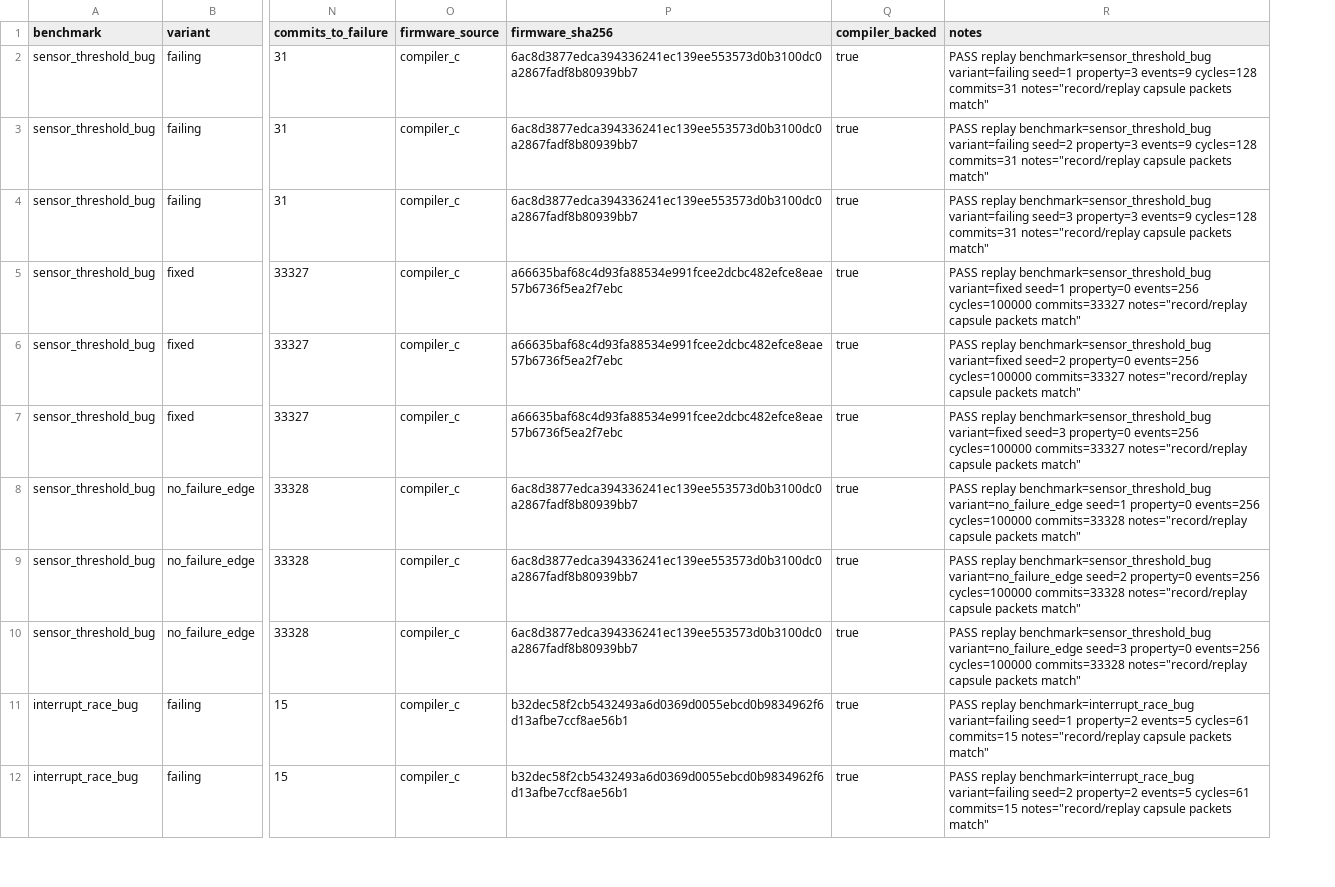
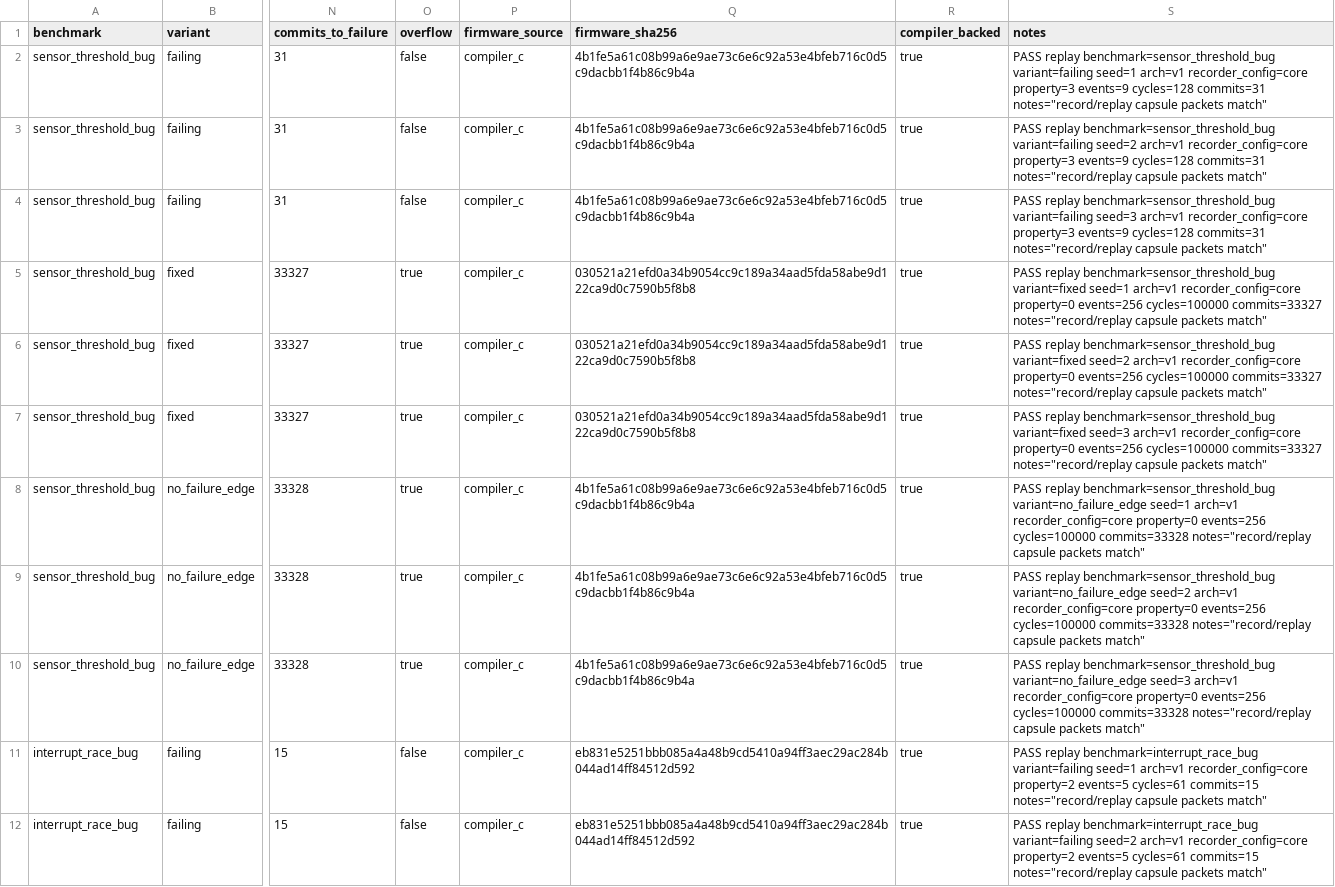
Before and after one commit to Tylerlee102/ASP-DAC, a CSV file: results/debug/final_submission_lock/results/processed/full_rtl_replay.csv, drawn as a sheet; only a part is shown, gaps mark what is left out; addresses are those after the commit; the diff covers the shown part only; the diff names each change by its address in the sheet, - before the commit and + after, or states it on an @@ line.

```diff
--- a/results/debug/final_submission_lock/results/processed/full_rtl_replay.csv
+++ b/results/debug/final_submission_lock/results/processed/full_rtl_replay.csv
+column O (overflow), rows 2-12: false | false | false | true | true | true | true | true | true | false | false
-Q2:Q4 (firmware_sha256): 6ac8d3877edca394336241ec139ee553573d0b3100dc0a2867fadf8b80939bb7
+Q2:Q4 (firmware_sha256): 4b1fe5a61c08b99a6e9ae73c6e6c92a53e4bfeb716c0d5c9dacbb1f4b86c9b4a
-S2 (notes): …variant=failing seed=1 property=3 events=9…
+S2 (notes): …variant=failing seed=1 arch=v1 recorder_config=core property=3 events=9…
-S3 (notes): …variant=failing seed=2 property=3 events=9…
+S3 (notes): …variant=failing seed=2 arch=v1 recorder_config=core property=3 events=9…
-S4 (notes): …variant=failing seed=3 property=3 events=9…
+S4 (notes): …variant=failing seed=3 arch=v1 recorder_config=core property=3 events=9…
-Q5:Q7 (firmware_sha256): a66635baf68c4d93fa88534e991fcee2dcbc482efce8eae57b6736f5ea2f7ebc
+Q5:Q7 (firmware_sha256): 030521a21efd0a34b9054cc9c189a34aad5fda58abe9d122ca9d0c7590b5f8b8
-S5 (notes): …variant=fixed seed=1 property=0 events=256…
+S5 (notes): …variant=fixed seed=1 arch=v1 recorder_config=core property=0 events=256…
-S6 (notes): …variant=fixed seed=2 property=0 events=256…
+S6 (notes): …variant=fixed seed=2 arch=v1 recorder_config=core property=0 events=256…
-S7 (notes): …variant=fixed seed=3 property=0 events=256…
+S7 (notes): …variant=fixed seed=3 arch=v1 recorder_config=core property=0 events=256…
-Q8:Q10 (firmware_sha256): 6ac8d3877edca394336241ec139ee553573d0b3100dc0a2867fadf8b80939bb7
+Q8:Q10 (firmware_sha256): 4b1fe5a61c08b99a6e9ae73c6e6c92a53e4bfeb716c0d5c9dacbb1f4b86c9b4a
-S8 (notes): …variant=no_failure_edge seed=1 property=0 events=256…
+S8 (notes): …variant=no_failure_edge seed=1 arch=v1 recorder_config=core property=0 events=256…
-S9 (notes): …variant=no_failure_edge seed=2 property=0 events=256…
+S9 (notes): …variant=no_failure_edge seed=2 arch=v1 recorder_config=core property=0 events=256…
-S10 (notes): …variant=no_failure_edge seed=3 property=0 events=256…
+S10 (notes): …variant=no_failure_edge seed=3 arch=v1 recorder_config=core property=0 events=256…
-Q11:Q12 (firmware_sha256): b32dec58f2cb5432493a6d0369d0055ebcd0b9834962f6d13afbe7ccf8ae56b1
+Q11:Q12 (firmware_sha256): eb831e5251bbb085a4a48b9cd5410a94ff3aec29ac284b044ad14ff84512d592
-S11 (notes): …variant=failing seed=1 property=2 events=5…
+S11 (notes): …variant=failing seed=1 arch=v1 recorder_config=core property=2 events=5…
-S12 (notes): …variant=failing seed=2 property=2 events=5…
+S12 (notes): …variant=failing seed=2 arch=v1 recorder_config=core property=2 events=5…
```
Also changed, not shown: 77 edited cells elsewhere in this file, dist/artifact_package_manifest.csv, dist/topconf_artifact_package_manifest.csv, 54 other files.
